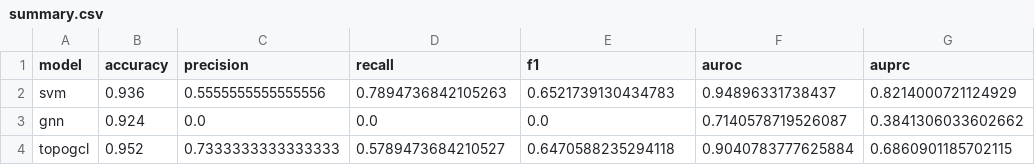
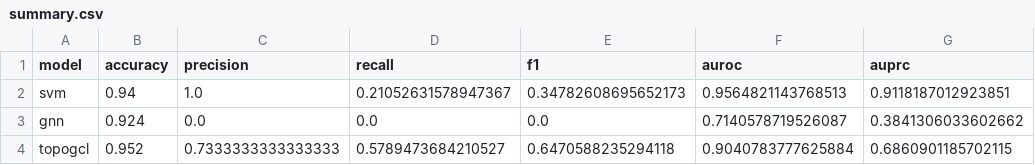
Before and after one commit to syd-kiwi/IDS_TopoGCL, a CSV file: results/nf_bot_iot/summary.csv, drawn as a sheet.

```diff
--- a/results/nf_bot_iot/summary.csv
+++ b/results/nf_bot_iot/summary.csv
@@ -1,3 +1,3 @@
 model,accuracy,precision,recall,f1,auroc,auprc
-svm,0.936,0.5555555555555556,0.7894736842105263,0.6521739130434783,0.94896331738437,0.8214000721124929
+svm,0.94,1.0,0.21052631578947367,0.34782608695652173,0.9564821143768513,0.9118187012923851
 gnn,0.924,0.0,0.0,0.0,0.7140578719526087,0.3841306033602662
```
Also changed, not shown: results/nf_ton_iot/summary.csv, 3 other files.
